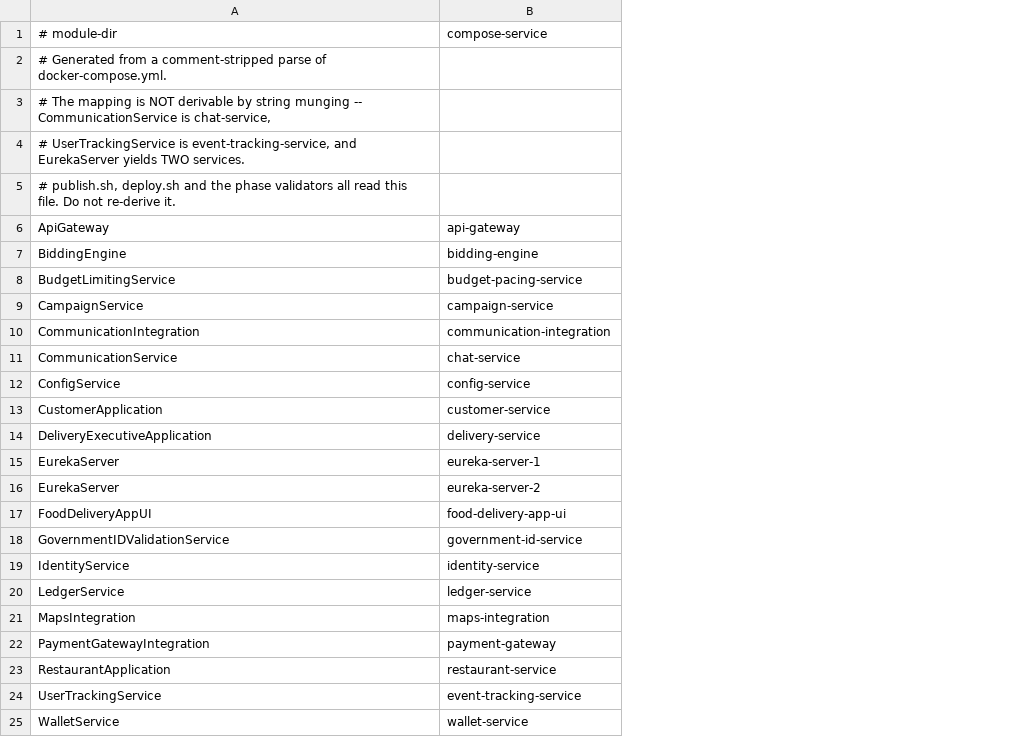
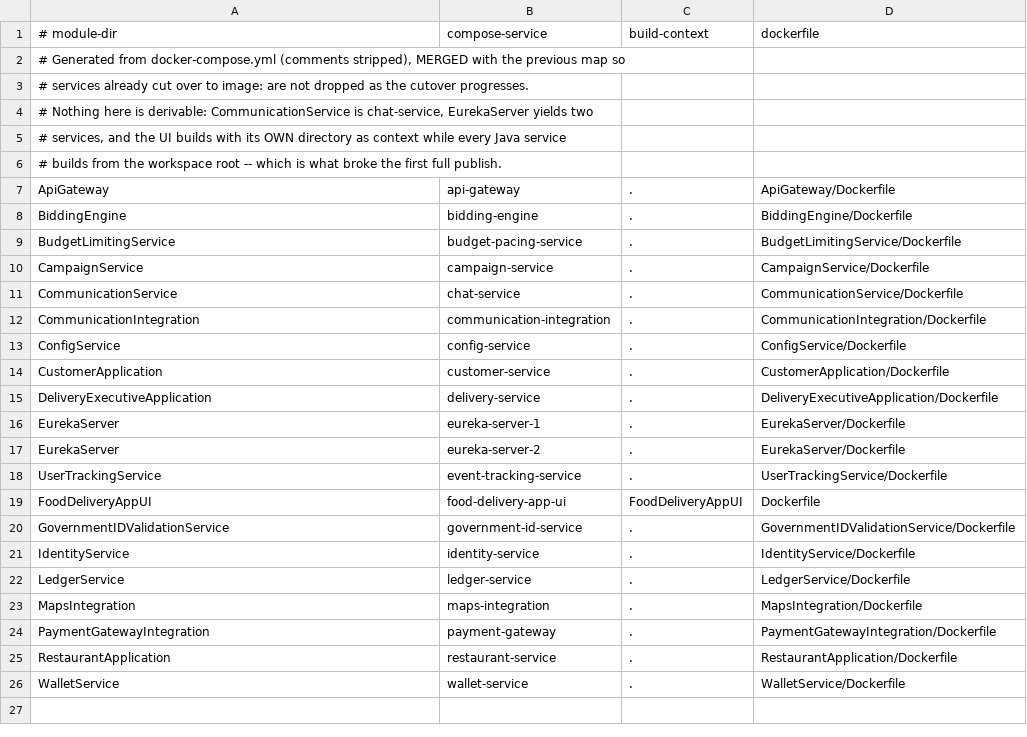
Before and after one commit to parthu-reddy/Deployment, a TSV file: service-map.tsv, drawn as a sheet; addresses are those after the commit; the diff names each change by its address in the sheet, - before the commit and + after, or states it on an @@ line.

```diff
--- a/service-map.tsv
+++ b/service-map.tsv
+column C (build-context), rows 7-10: all .; rows 12-17: all .; rows 19-26: FoodDeliveryAppUI | . | . | . | . | . | . | .
+column D (dockerfile), rows 7-10: ApiGateway/Dockerfile | BiddingEngine/Dockerfile | BudgetLimitingService/Dockerfile | CampaignService/Dockerfile; rows 12-17: CommunicationIntegration/Dockerfile | ConfigService/Dockerfile | CustomerApplication/Dockerfile | DeliveryExecutiveApplication/Dockerfile | EurekaServer/Dockerfile | EurekaServer/Dockerfile; rows 19-26: Dockerfile | GovernmentIDValidationService/Dockerfile | IdentityService/Dockerfile | LedgerService/Dockerfile | MapsIntegration/Dockerfile | PaymentGatewayIntegration/Dockerfile | RestaurantApplication/Dockerfile | WalletService/Dockerfile
-A2 (# module-dir): …Generated from a comment-stripped parse of docker-compose.yml.
+A2 (# module-dir): …Generated from docker-compose.yml (comments stripped), MERGED with the previous map so
-A3 (# module-dir): # The mapping is NOT derivable by string munging -- CommunicationService is chat-service,
+A3 (# module-dir): # services already cut over to image: are not dropped as the cutover progresses.
-A4 (# module-dir): # UserTrackingService is event-tracking-service, and EurekaServer yields TWO services.
+A4 (# module-dir): # Nothing here is derivable: CommunicationService is chat-service, EurekaServer yields two
-A5 (# module-dir): # publish.sh, deploy.sh and the phase validators all read this file. Do not re-derive it.
+A5 (# module-dir): # services, and the UI builds with its OWN directory as context while every Java service
+row 6: # builds from the workspace root -- which is what broke the first full publish.
@@ row 24 moved to row 18: UserTrackingService @@
```
Also changed, not shown: 3 other files.
